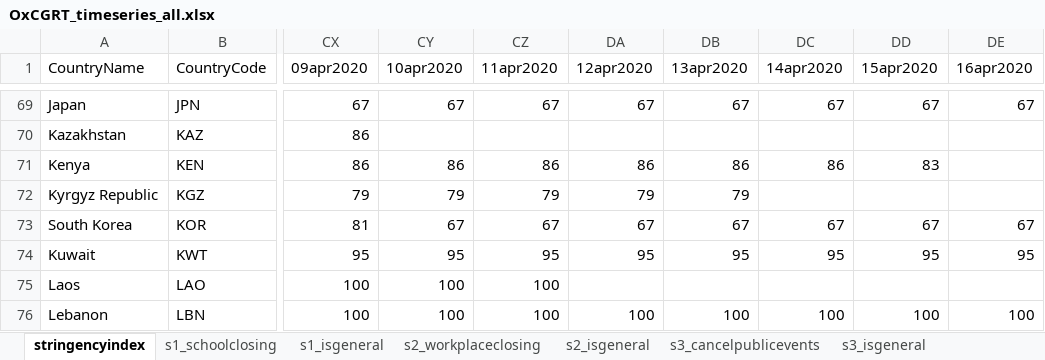
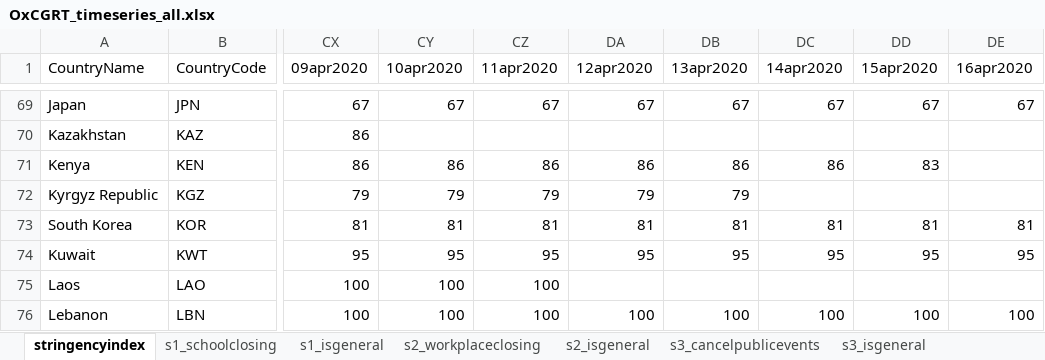
Before and after one commit to OxCGRT/covid-policy-tracker, an Excel workbook: data/timeseries/OxCGRT_timeseries_all.xlsx, sheet stringencyindex, drawn as a sheet; only a part is shown, gaps mark what is left out; values as stored, in another font and other column widths than the file's, no borders; the diff names each change by its address in the sheet, - before the commit and + after, or states it on an @@ line.

```diff
--- a/data/timeseries/OxCGRT_timeseries_all.xlsx (sheet stringencyindex)
+++ b/data/timeseries/OxCGRT_timeseries_all.xlsx (sheet stringencyindex)
-CY73 (10apr2020): 67
+CY73 (10apr2020): 81
-CZ73 (11apr2020): 67
+CZ73 (11apr2020): 81
-DA73 (12apr2020): 67
+DA73 (12apr2020): 81
-DB73 (13apr2020): 67
+DB73 (13apr2020): 81
-DC73 (14apr2020): 67
+DC73 (14apr2020): 81
-DD73 (15apr2020): 67
+DD73 (15apr2020): 81
-DE73 (16apr2020): 67
+DE73 (16apr2020): 81
```
Also changed, not shown: sheet s1_isgeneral, sheet s1_schoolclosing, 6 other files.
